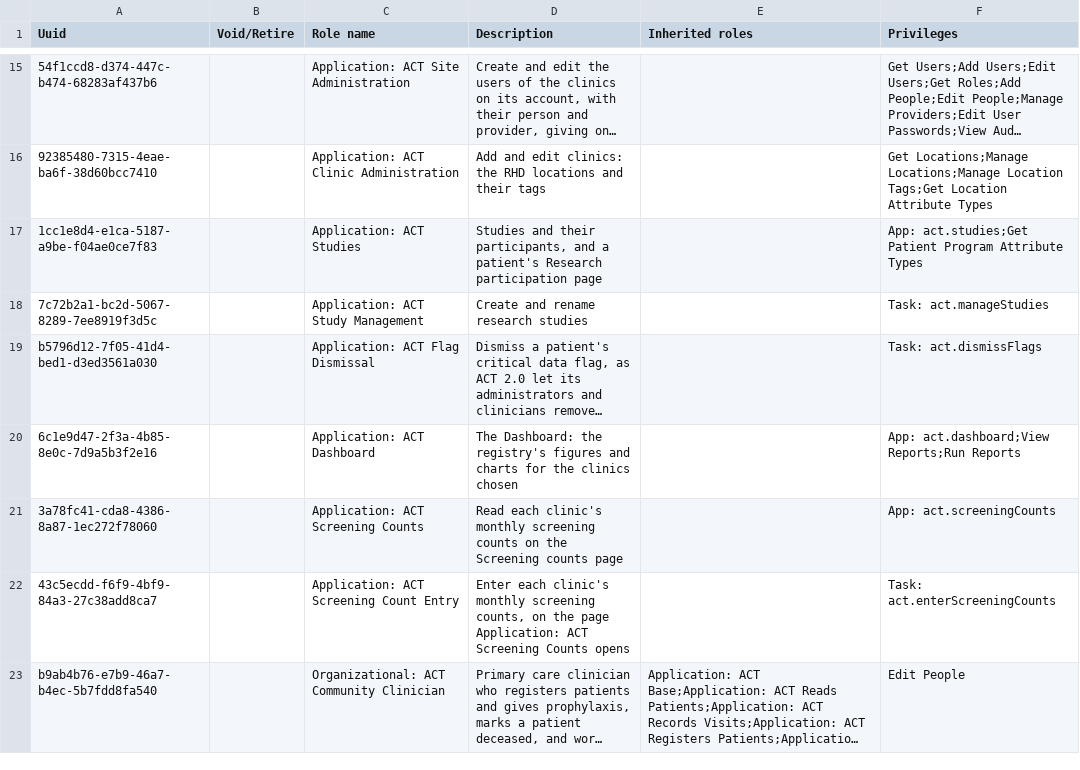
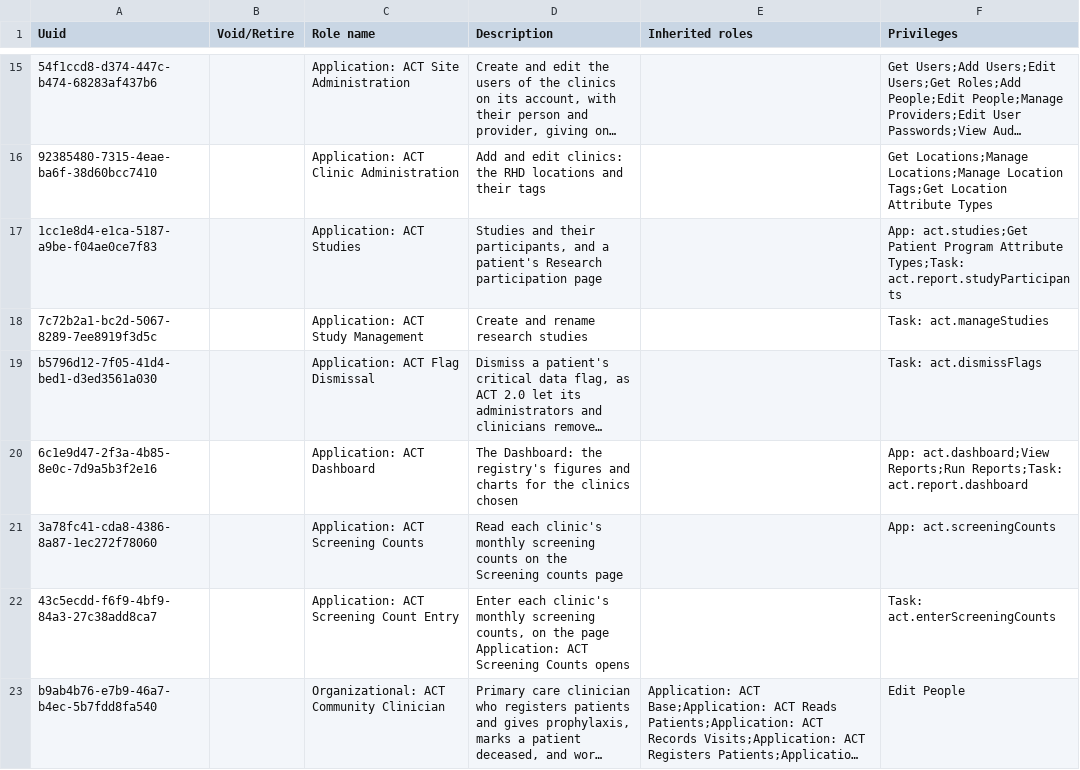
Before and after one commit to DIGI-UW/openmrs-distro-referenceapplication, a CSV file: distro/configuration/roles/act_roles.csv, drawn as a sheet; only a part is shown, gaps mark what is left out; long unchanged cells end in …; the diff covers the shown part only; the diff names each change by its address in the sheet, - before the commit and + after, or states it on an @@ line.

```diff
--- a/distro/configuration/roles/act_roles.csv
+++ b/distro/configuration/roles/act_roles.csv
-F17 (Privileges): …Program Attribute Types
+F17 (Privileges): …Program Attribute Types;Task: act.report.studyParticipants
-F20 (Privileges): …act.dashboard;View Reports;Run Reports
+F20 (Privileges): …act.dashboard;View Reports;Run Reports;Task: act.report.dashboard
```
Also changed, not shown: 5 edited cells elsewhere in this file, distro/configuration/privileges/rhd_privileges.csv, 35 other files.
